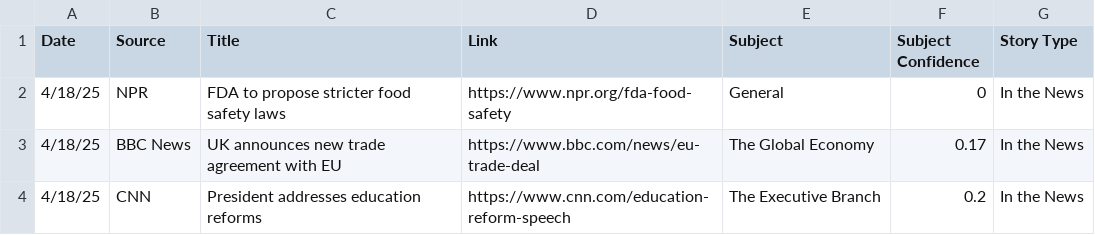
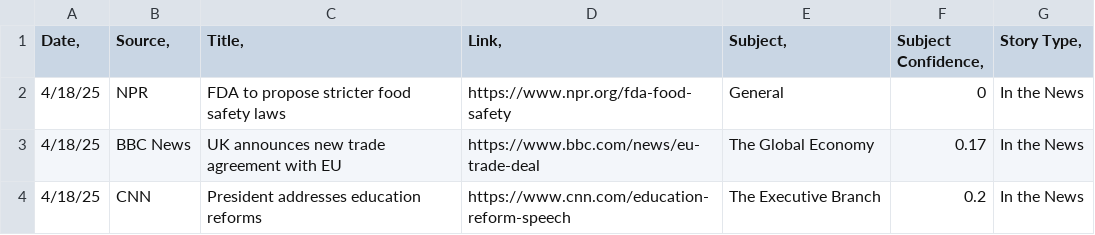
Before and after one commit to MAPULVER1/RSS1, a CSV file: rss_archive.csv, drawn as a sheet.

Commit message:
Update rss_archive.csv

```diff
--- a/rss_archive.csv
+++ b/rss_archive.csv
@@ -1,2 +1,2 @@
-Date	Source	Title	Link	Subject	Subject Confidence	Story Type
+Date,	Source,	Title,	Link,	Subject,	Subject Confidence,	Story Type,
 4/18/25	NPR	FDA to propose stricter food safety laws	https://www.npr.org/fda-food-safety	General	0	In the News
```
